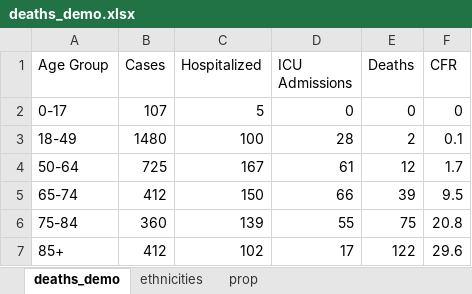
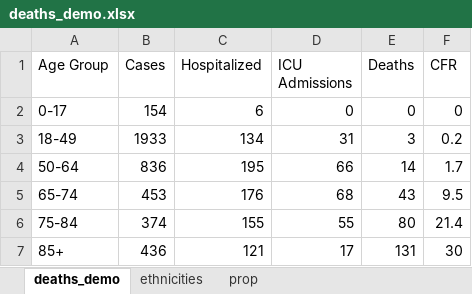
Before and after one commit to maryvisca/coronadata, an Excel workbook: deaths_demo.xlsx, sheet deaths_demo, drawn as a sheet; values as stored, in another font and other column widths than the file's, no borders; the diff names each change by its address in the sheet, - before the commit and + after, or states it on an @@ line.

```diff
--- a/deaths_demo.xlsx (sheet deaths_demo)
+++ b/deaths_demo.xlsx (sheet deaths_demo)
-B2 (Cases): 107
+B2 (Cases): 154
-C2 (Hospitalized): 5
+C2 (Hospitalized): 6
-B3 (Cases): 1480
+B3 (Cases): 1933
-C3 (Hospitalized): 100
+C3 (Hospitalized): 134
-D3 (ICU Admissions): 28
+D3 (ICU Admissions): 31
-E3 (Deaths): 2
+E3 (Deaths): 3
-F3 (CFR): 0.1
+F3 (CFR): 0.2
-B4 (Cases): 725
+B4 (Cases): 836
-C4 (Hospitalized): 167
+C4 (Hospitalized): 195
-D4 (ICU Admissions): 61
+D4 (ICU Admissions): 66
-E4 (Deaths): 12
+E4 (Deaths): 14
-B5 (Cases): 412
+B5 (Cases): 453
-C5 (Hospitalized): 150
+C5 (Hospitalized): 176
-D5 (ICU Admissions): 66
+D5 (ICU Admissions): 68
-E5 (Deaths): 39
+E5 (Deaths): 43
-B6 (Cases): 360
+B6 (Cases): 374
-C6 (Hospitalized): 139
+C6 (Hospitalized): 155
-E6 (Deaths): 75
+E6 (Deaths): 80
-F6 (CFR): 20.8
+F6 (CFR): 21.4
-B7 (Cases): 412
+B7 (Cases): 436
-C7 (Hospitalized): 102
+C7 (Hospitalized): 121
-E7 (Deaths): 122
+E7 (Deaths): 131
-F7 (CFR): 29.6
+F7 (CFR): 30
```
Also changed, not shown: sheet prop, sheet ethnicities, coronadata_age_sex.xlsx, coronadata_general.xlsx, 1 other file.
